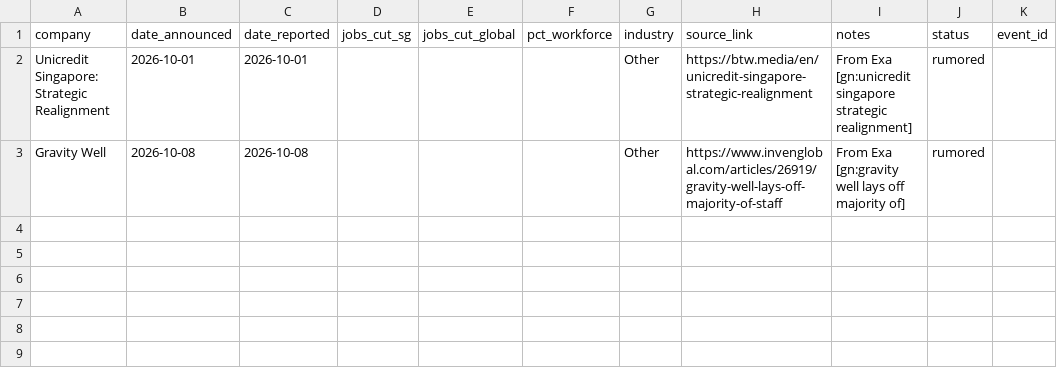
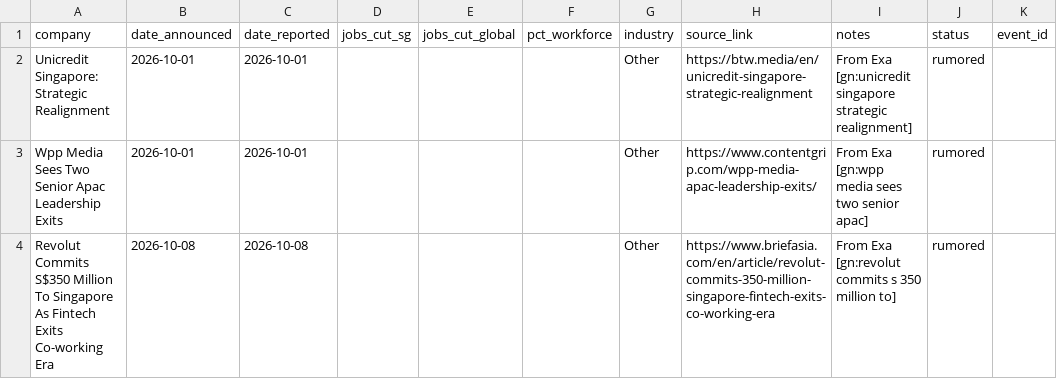
Before and after one commit to luarss/sg-layoffz, a CSV file: data/review-queue.csv, drawn as a sheet.

```diff
--- a/data/review-queue.csv
+++ b/data/review-queue.csv
@@ -2,2 +2,3 @@ company,date_announced,date_reported,jobs_cut_sg,jobs_cut_global,pct_workforce,i
 Unicredit Singapore: Strategic Realignment,2026-10-01,2026-10-01,,,,Other,https://btw.media/en/unicredit-singapore-strategic-realignment,From Exa [gn:unicredit singapore strategic realignment],rumored,
-Gravity Well,2026-10-08,2026-10-08,,,,Other,https://www.invenglobal.com/articles/26919/gravity-well-lays-off-majority-of-staff,From Exa [gn:gravity well lays off majority of],rumored,
+Wpp Media Sees Two Senior Apac Leadership Exits,2026-10-01,2026-10-01,,,,Other,https://www.contentgrip.com/wpp-media-apac-leadership-exits/,From Exa [gn:wpp media sees two senior apac],rumored,
+Revolut Commits S$350 Million To Singapore As Fintech Exits Co-working Era,2026-10-08,2026-10-08,,,,Other,https://www.briefasia.com/en/article/revolut-commits-350-million-singapore-fintech-exits-co-working-era,From Exa [gn:revolut commits s 350 million to],rumored,
```
Also changed, not shown: 4 other files.
